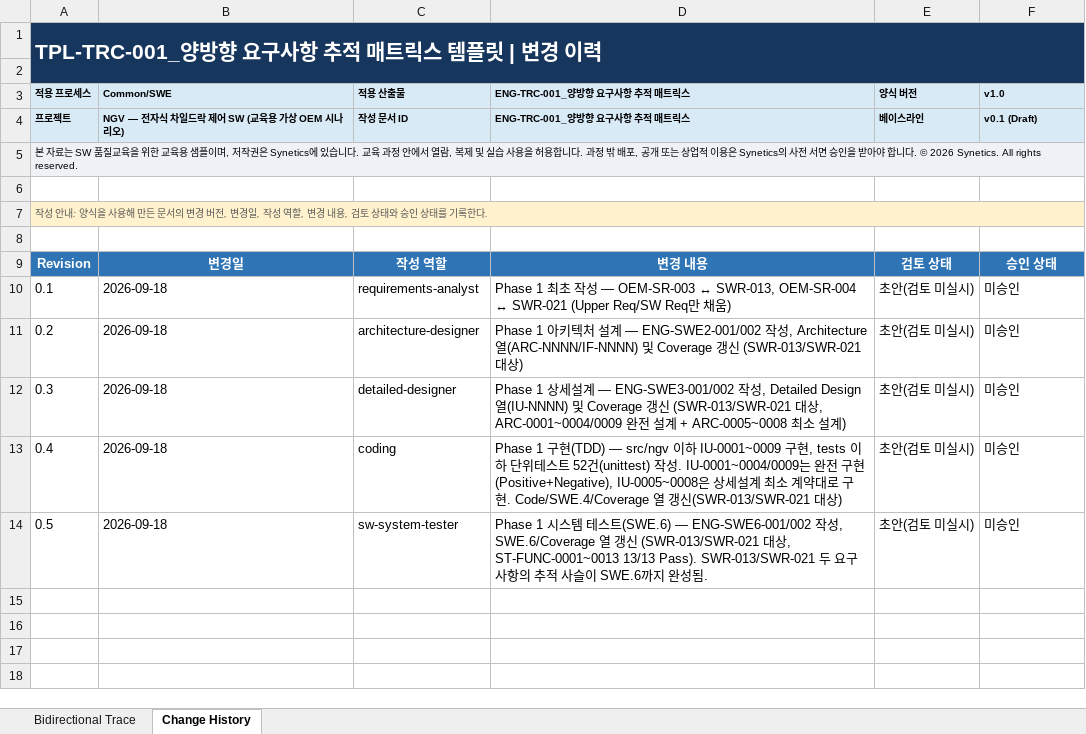
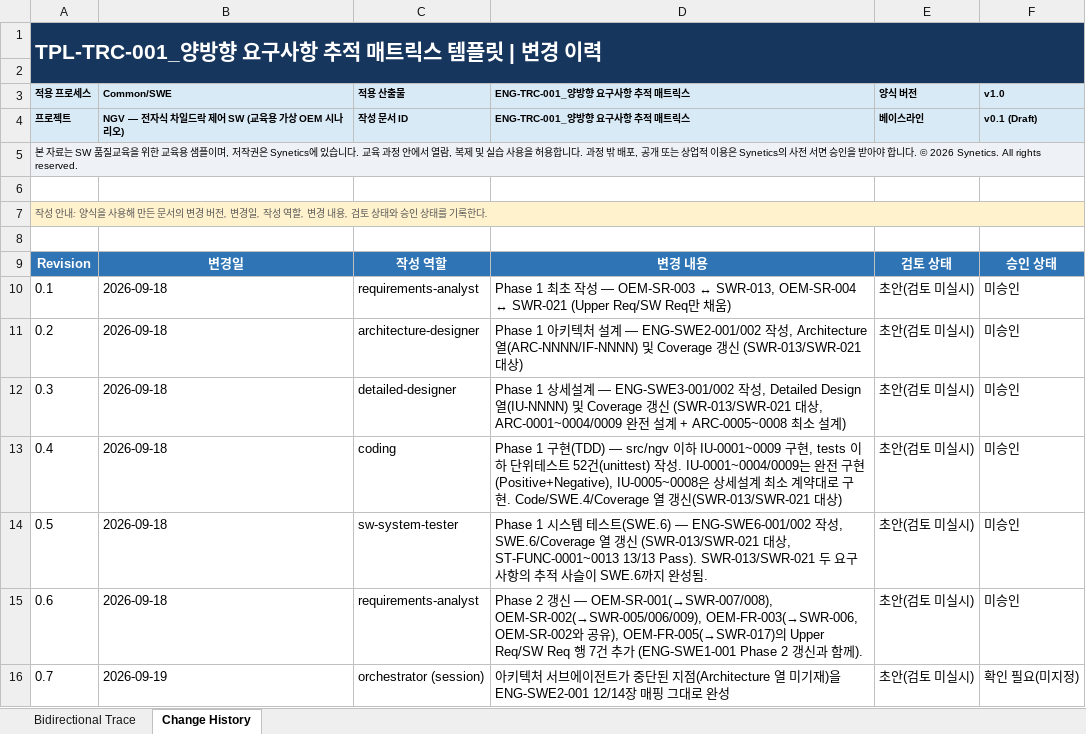
Before and after one commit to SyneticsCorp/NGV, an Excel workbook: Deliverables/Engineering/Traceability/ENG-TRC-001_양방향 요구사항 추적 매트릭스.xlsx, sheet Change History, drawn as a sheet; values as stored, in another font and other column widths than the file's, no borders; table styles not drawn; the diff names each change by its address in the sheet, - before the commit and + after, or states it on an @@ line.

```diff
--- a/Deliverables/Engineering/Traceability/ENG-TRC-001_양방향 요구사항 추적 매트릭스.xlsx (sheet Change History)
+++ b/Deliverables/Engineering/Traceability/ENG-TRC-001_양방향 요구사항 추적 매트릭스.xlsx (sheet Change History)
+row 15: 0.6 | 2026-09-18 | requirements-analyst | Phase 2 갱신 — OEM-SR-001(→SWR-007/008), OEM-SR-002(→SWR-005/006/009), OEM-FR-003(→SWR-006, OEM-SR-002와 공유), OEM-FR-005(→SWR-017)의 Upper Req/SW Req 행 7건 추가 (ENG-SWE1-001 Phase 2 갱신과 함께). | 초안(검토 미실시) | 미승인
+row 16: 0.7 | 2026-09-19 | orchestrator (session) | 아키텍처 서브에이전트가 중단된 지점(Architecture 열 미기재)을 ENG-SWE2-001 12/14장 매핑 그대로 완성 | 초안(검토 미실시) | 확인 필요(미지정)
```
Also changed, not shown: sheet Bidirectional Trace, 4 other files.
